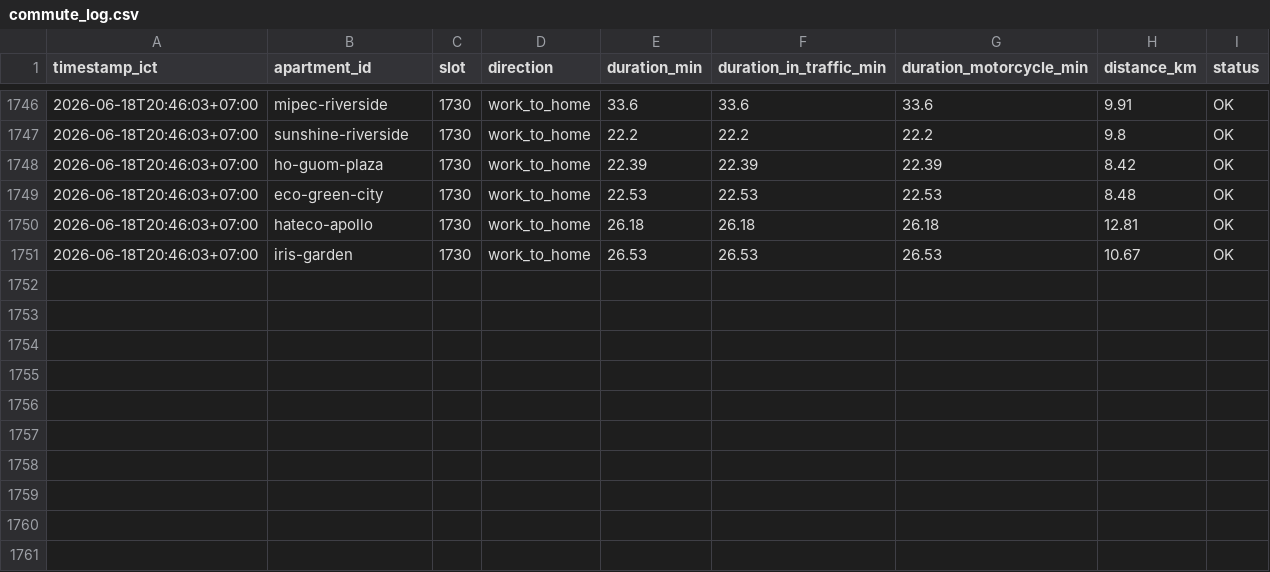
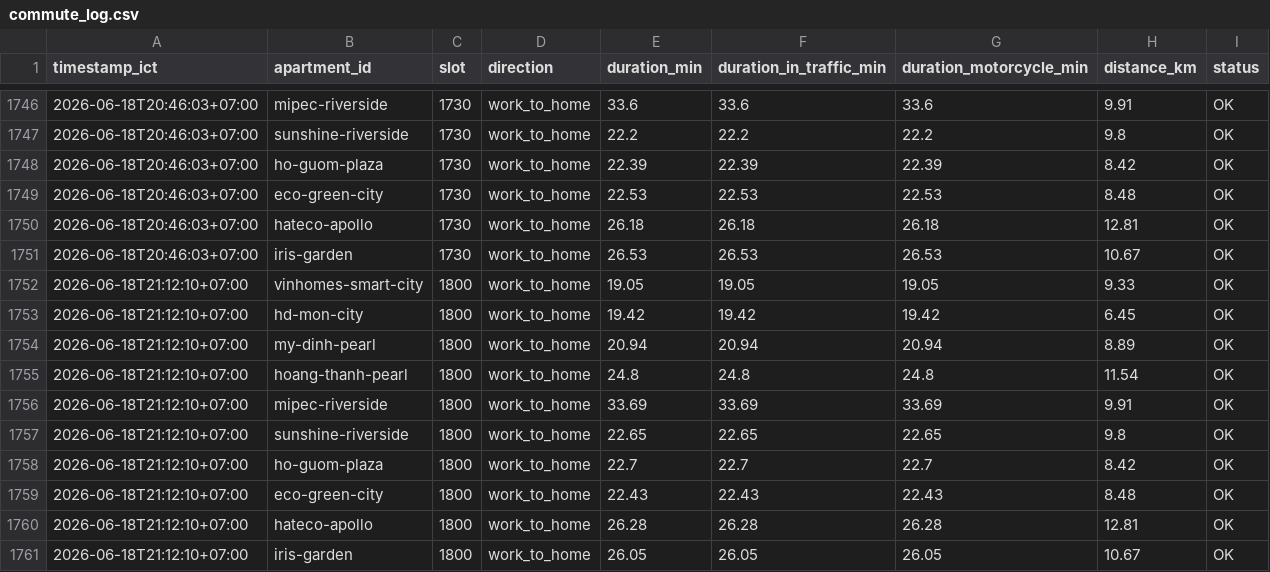
Before and after one commit to dongpp57/apartment-commute-tracker, a CSV file: data/commute_log.csv, drawn as a sheet; only a part is shown, gaps mark what is left out; the diff names each change by its address in the sheet, - before the commit and + after, or states it on an @@ line.

Commit message:
data: append slot 1800 log

```diff
--- a/data/commute_log.csv
+++ b/data/commute_log.csv
+row 1752: 2026-06-18T21:12:10+07:00 | vinhomes-smart-city | 1800 | work_to_home | 19.05 | 19.05 | 19.05 | 9.33 | OK
+row 1753: 2026-06-18T21:12:10+07:00 | hd-mon-city | 1800 | work_to_home | 19.42 | 19.42 | 19.42 | 6.45 | OK
+row 1754: 2026-06-18T21:12:10+07:00 | my-dinh-pearl | 1800 | work_to_home | 20.94 | 20.94 | 20.94 | 8.89 | OK
+row 1755: 2026-06-18T21:12:10+07:00 | hoang-thanh-pearl | 1800 | work_to_home | 24.8 | 24.8 | 24.8 | 11.54 | OK
+row 1756: 2026-06-18T21:12:10+07:00 | mipec-riverside | 1800 | work_to_home | 33.69 | 33.69 | 33.69 | 9.91 | OK
+row 1757: 2026-06-18T21:12:10+07:00 | sunshine-riverside | 1800 | work_to_home | 22.65 | 22.65 | 22.65 | 9.8 | OK
+row 1758: 2026-06-18T21:12:10+07:00 | ho-guom-plaza | 1800 | work_to_home | 22.7 | 22.7 | 22.7 | 8.42 | OK
+row 1759: 2026-06-18T21:12:10+07:00 | eco-green-city | 1800 | work_to_home | 22.43 | 22.43 | 22.43 | 8.48 | OK
+row 1760: 2026-06-18T21:12:10+07:00 | hateco-apollo | 1800 | work_to_home | 26.28 | 26.28 | 26.28 | 12.81 | OK
+row 1761: 2026-06-18T21:12:10+07:00 | iris-garden | 1800 | work_to_home | 26.05 | 26.05 | 26.05 | 10.67 | OK
```
Also changed, not shown: 1 other file.
